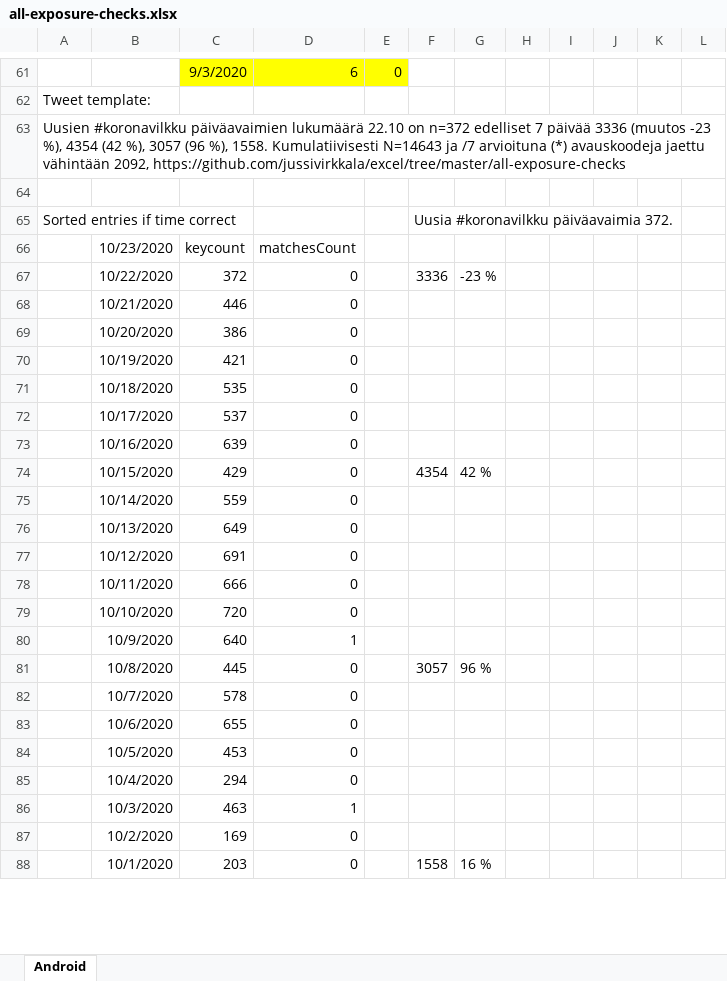
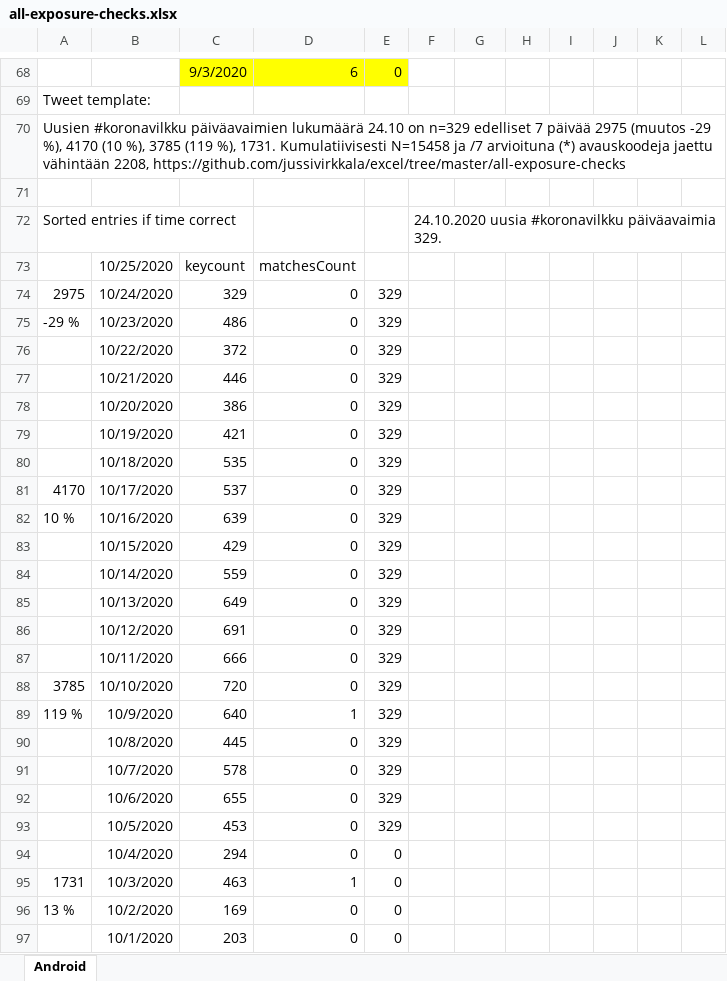
Before and after one commit to jussivirkkala/Excel, an Excel workbook: all-exposure-checks/all-exposure-checks.xlsx, sheet Android, drawn as a sheet; only a part is shown, gaps mark what is left out; values as stored, in another font and other column widths than the file's, no borders; charts and pictures not drawn; removed rows and columns are numbered as before the commit, all else as after; the diff covers the shown part only; the diff names each change by its address in the sheet, - before the commit and + after, or states it on an @@ line.

Commit message:
Update all-exposure-checks.xlsx
Rows for 7 new days

```diff
--- a/all-exposure-checks/all-exposure-checks.xlsx (sheet Android)
+++ b/all-exposure-checks/all-exposure-checks.xlsx (sheet Android)
-A70: …päiväavaimien lukumäärä 22.10 on n=372 edelliset 7 päivää 3336 (muutos -23 %), 4354 (42 %), 3057 (96 %), 1558. Kumulatiivisesti N=14643 ja /7 arvioituna (*) avauskoodeja jaettu vähintään 2092, https://github.com/jussivirkkala/excel/tree/master/all-exposure-checks
+A70: …päiväavaimien lukumäärä 24.10 on n=329 edelliset 7 päivää 2975 (muutos -29 %), 4170 (10 %), 3785 (119 %), 1731. Kumulatiivisesti N=15458 ja /7 arvioituna (*) avauskoodeja jaettu vähintään 2208, https://github.com/jussivirkkala/excel/tree/master/all-exposure-checks
-F72: Uusia #koronavilkku päiväavaimia 372.
+F72: 24.10.2020 uusia #koronavilkku päiväavaimia 329.
-B73: 10/23/2020
+B73: 10/25/2020
-row 67:  | 10/22/2020 | 372 | 0 |  | 3336 | -23 %
+row 74: 2975 | 10/24/2020 | 329 | 0 | 329
+row 75: -29 % | 10/23/2020 | 486 | 0 | 329
+row 76:  | 10/22/2020 | 372 | 0 | 329
-E77:E93: (empty)
+E77:E93: 329
-A81: (empty)
+A81: 4170
-A82: (empty)
+A82: 10 %
-F83: 4354
+F83: (empty)
-G83: 42 %
+G83: (empty)
-A88: (empty)
+A88: 3785
-A89: (empty)
+A89: 119 %
-F90: 3057
+F90: (empty)
-G90: 96 %
+G90: (empty)
-E94:E97: (empty)
+E94:E97: 0
-A95: (empty)
+A95: 1731
-A96: (empty)
+A96: 13 %
-F97: 1558
+F97: (empty)
-G97: 16 %
+G97: (empty)
```
Also changed, not shown: 24 added rows, 12 removed rows and 48 edited cells elsewhere in this sheet, formulas that keep their value, charts or pictures.
